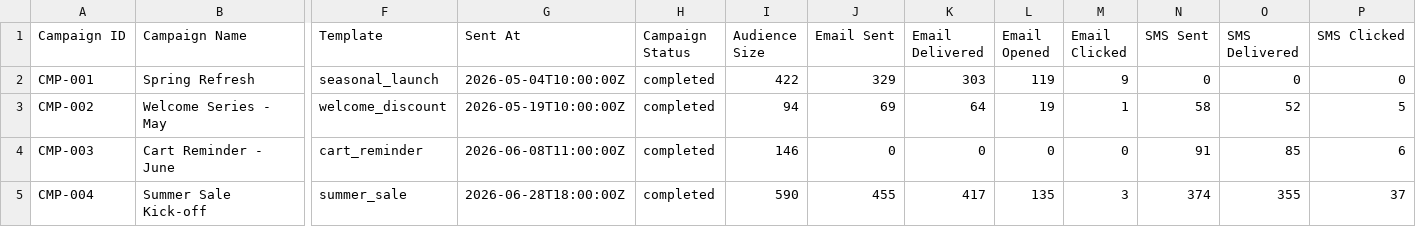
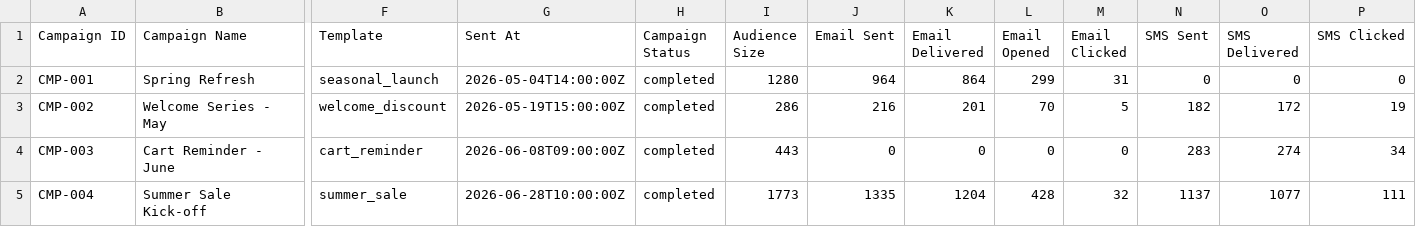
Before and after one commit to furknozg/coldbru, a CSV file: stub/acw_campaigns.csv, drawn as a sheet; only a part is shown, gaps mark what is left out; the diff covers the shown part only; the diff names each change by its address in the sheet, - before the commit and + after, or states it on an @@ line.

```diff
--- a/stub/acw_campaigns.csv
+++ b/stub/acw_campaigns.csv
-G2 (Sent At): 2026-05-04T10:00:00Z
+G2 (Sent At): 2026-05-04T14:00:00Z
-I2 (Audience Size): 422
+I2 (Audience Size): 1280
-J2 (Email Sent): 329
+J2 (Email Sent): 964
-K2 (Email Delivered): 303
+K2 (Email Delivered): 864
-L2 (Email Opened): 119
+L2 (Email Opened): 299
-M2 (Email Clicked): 9
+M2 (Email Clicked): 31
-G3 (Sent At): 2026-05-19T10:00:00Z
+G3 (Sent At): 2026-05-19T15:00:00Z
-I3 (Audience Size): 94
+I3 (Audience Size): 286
-J3 (Email Sent): 69
+J3 (Email Sent): 216
-K3 (Email Delivered): 64
+K3 (Email Delivered): 201
-L3 (Email Opened): 19
+L3 (Email Opened): 70
-M3 (Email Clicked): 1
+M3 (Email Clicked): 5
-N3 (SMS Sent): 58
+N3 (SMS Sent): 182
-O3 (SMS Delivered): 52
+O3 (SMS Delivered): 172
-P3 (SMS Clicked): 5
+P3 (SMS Clicked): 19
-G4 (Sent At): 2026-06-08T11:00:00Z
+G4 (Sent At): 2026-06-08T09:00:00Z
-I4 (Audience Size): 146
+I4 (Audience Size): 443
-N4 (SMS Sent): 91
+N4 (SMS Sent): 283
-O4 (SMS Delivered): 85
+O4 (SMS Delivered): 274
-P4 (SMS Clicked): 6
+P4 (SMS Clicked): 34
-G5 (Sent At): 2026-06-28T18:00:00Z
+G5 (Sent At): 2026-06-28T10:00:00Z
-I5 (Audience Size): 590
+I5 (Audience Size): 1773
-J5 (Email Sent): 455
+J5 (Email Sent): 1335
-K5 (Email Delivered): 417
+K5 (Email Delivered): 1204
-L5 (Email Opened): 135
+L5 (Email Opened): 428
-M5 (Email Clicked): 3
+M5 (Email Clicked): 32
-N5 (SMS Sent): 374
+N5 (SMS Sent): 1137
-O5 (SMS Delivered): 355
+O5 (SMS Delivered): 1077
-P5 (SMS Clicked): 37
+P5 (SMS Clicked): 111
```
Also changed, not shown: 51 edited cells elsewhere in this file, tasks.csv, 46 other files.
